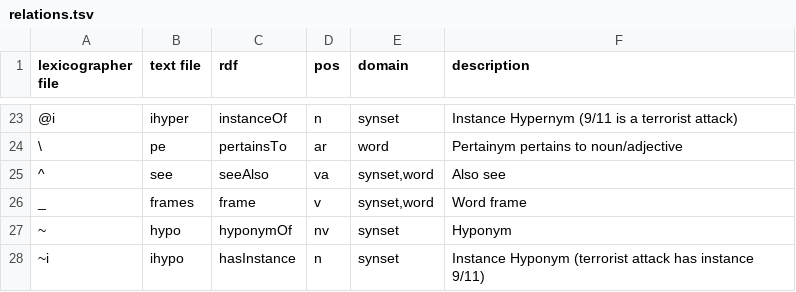
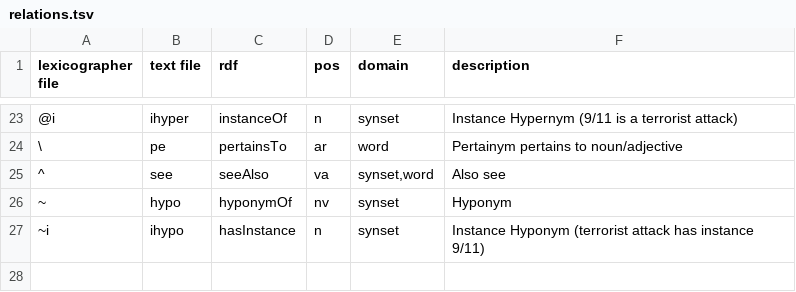
Before and after one commit to own-pt/mill, a TSV file: relations.tsv, drawn as a sheet; only a part is shown, gaps mark what is left out; the diff names each change by its address in the sheet, - before the commit and + after, or states it on an @@ line.

Commit message:
* remove frame as a relation
(it is not a relation)

* create sumtype for PoS tags

- and use it for lexicographer file id

```diff
--- a/relations.tsv
+++ b/relations.tsv
-row 26: _ | frames | frame | v | synset,word | Word frame
```
Also changed, not shown: 4 other files.
